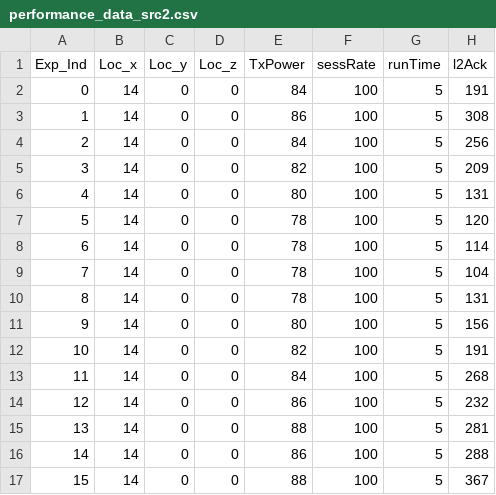
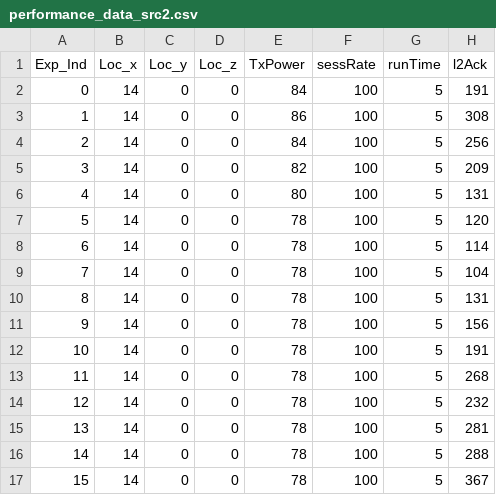
Before and after one commit to buczek-j/usrp-utils, a CSV file: FromCsv/performance_data_src2.csv, drawn as a sheet; only a part is shown; the diff names each change by its address in the sheet, - before the commit and + after, or states it on an @@ line.

Commit message:
tx-gain should be unchanged after the 7th iteration for the experiment

```diff
--- a/FromCsv/performance_data_src2.csv
+++ b/FromCsv/performance_data_src2.csv
-E11 (TxPower): 80
+E11 (TxPower): 78
-E12 (TxPower): 82
+E12 (TxPower): 78
-E13 (TxPower): 84
+E13 (TxPower): 78
-E14 (TxPower): 86
+E14 (TxPower): 78
-E15 (TxPower): 88
+E15 (TxPower): 78
-E16 (TxPower): 86
+E16 (TxPower): 78
-E17 (TxPower): 88
+E17 (TxPower): 78
```
